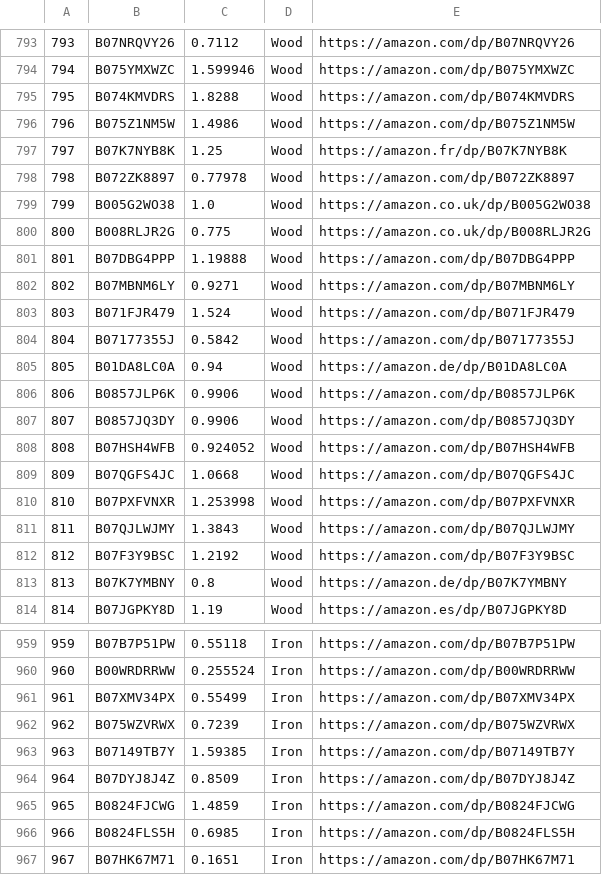
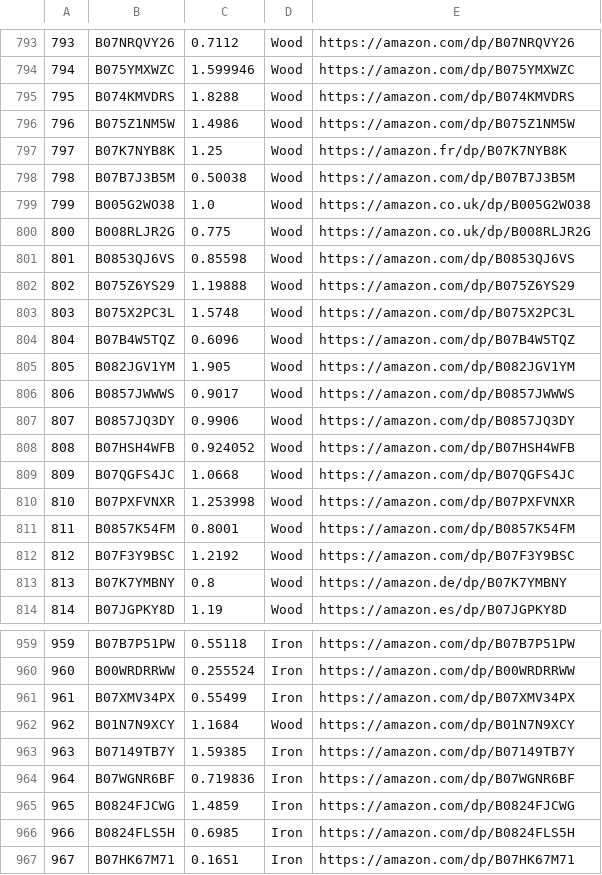
Before and after one commit to rhgao/ObjectFolder, a CSV file: objects.csv, drawn as a sheet; only a part is shown, gaps mark what is left out; the diff covers the shown part only.

```diff
--- a/objects.csv
+++ b/objects.csv
@@ -797,11 +797,11 @@
 797,B07K7NYB8K,1.25,Wood,https://amazon.fr/dp/B07K7NYB8K
-798,B072ZK8897,0.77978,Wood,https://amazon.com/dp/B072ZK8897
+798,B07B7J3B5M,0.50038,Wood,https://amazon.com/dp/B07B7J3B5M
 799,B005G2WO38,1.0,Wood,https://amazon.co.uk/dp/B005G2WO38
 800,B008RLJR2G,0.775,Wood,https://amazon.co.uk/dp/B008RLJR2G
-801,B07DBG4PPP,1.19888,Wood,https://amazon.com/dp/B07DBG4PPP
-802,B07MBNM6LY,0.9271,Wood,https://amazon.com/dp/B07MBNM6LY
-803,B071FJR479,1.524,Wood,https://amazon.com/dp/B071FJR479
-804,B07177355J,0.5842,Wood,https://amazon.com/dp/B07177355J
-805,B01DA8LC0A,0.94,Wood,https://amazon.de/dp/B01DA8LC0A
-806,B0857JLP6K,0.9906,Wood,https://amazon.com/dp/B0857JLP6K
+801,B0853QJ6VS,0.85598,Wood,https://amazon.com/dp/B0853QJ6VS
+802,B075Z6YS29,1.19888,Wood,https://amazon.com/dp/B075Z6YS29
+803,B075X2PC3L,1.5748,Wood,https://amazon.com/dp/B075X2PC3L
+804,B07B4W5TQZ,0.6096,Wood,https://amazon.com/dp/B07B4W5TQZ
+805,B082JGV1YM,1.905,Wood,https://amazon.com/dp/B082JGV1YM
+806,B0857JWWWS,0.9017,Wood,https://amazon.com/dp/B0857JWWWS
 807,B0857JQ3DY,0.9906,Wood,https://amazon.com/dp/B0857JQ3DY
@@ -810,3 +810,3 @@
 810,B07PXFVNXR,1.253998,Wood,https://amazon.com/dp/B07PXFVNXR
-811,B07QJLWJMY,1.3843,Wood,https://amazon.com/dp/B07QJLWJMY
+811,B0857K54FM,0.8001,Wood,https://amazon.com/dp/B0857K54FM
 812,B07F3Y9BSC,1.2192,Wood,https://amazon.com/dp/B07F3Y9BSC
@@ -961,5 +961,5 @@
 961,B07XMV34PX,0.55499,Iron,https://amazon.com/dp/B07XMV34PX
-962,B075WZVRWX,0.7239,Iron,https://amazon.com/dp/B075WZVRWX
+962,B01N7N9XCY,1.1684,Wood,https://amazon.com/dp/B01N7N9XCY
 963,B07149TB7Y,1.59385,Iron,https://amazon.com/dp/B07149TB7Y
-964,B07DYJ8J4Z,0.8509,Iron,https://amazon.com/dp/B07DYJ8J4Z
+964,B07WGNR6BF,0.719836,Iron,https://amazon.com/dp/B07WGNR6BF
 965,B0824FJCWG,1.4859,Iron,https://amazon.com/dp/B0824FJCWG
```
Also changed, not shown: 152 edited cells elsewhere in this file.
